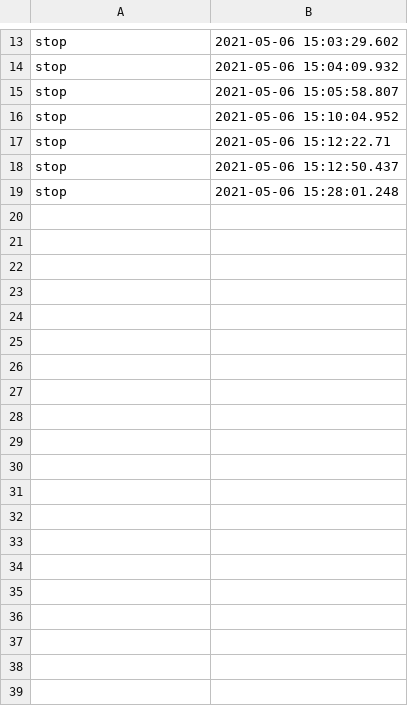
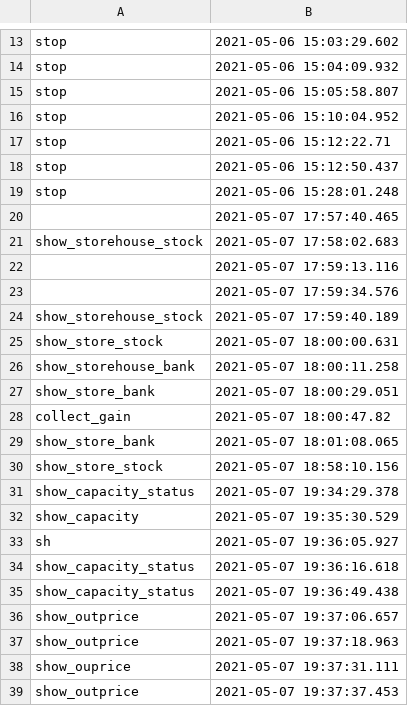
Before and after one commit to iuliaaa2110/StoreInventoryManagement_PAOProject, a CSV file: StoreInventoryManagement/proiectPAO/data/audit.csv, drawn as a sheet; only a part is shown, gaps mark what is left out; the diff covers the shown part only; the diff names each change by its address in the sheet, - before the commit and + after, or states it on an @@ line.

```diff
--- a/StoreInventoryManagement/proiectPAO/data/audit.csv
+++ b/StoreInventoryManagement/proiectPAO/data/audit.csv
+row 20:  | 2021-05-07 17:57:40.465
+row 21: show_storehouse_stock | 2021-05-07 17:58:02.683
+row 22:  | 2021-05-07 17:59:13.116
+row 23:  | 2021-05-07 17:59:34.576
+row 24: show_storehouse_stock | 2021-05-07 17:59:40.189
+row 25: show_store_stock | 2021-05-07 18:00:00.631
+row 26: show_storehouse_bank | 2021-05-07 18:00:11.258
+row 27: show_store_bank | 2021-05-07 18:00:29.051
+row 28: collect_gain | 2021-05-07 18:00:47.82
+row 29: show_store_bank | 2021-05-07 18:01:08.065
+row 30: show_store_stock | 2021-05-07 18:58:10.156
+row 31: show_capacity_status | 2021-05-07 19:34:29.378
+row 32: show_capacity | 2021-05-07 19:35:30.529
+row 33: sh | 2021-05-07 19:36:05.927
+row 34: show_capacity_status | 2021-05-07 19:36:16.618
+row 35: show_capacity_status | 2021-05-07 19:36:49.438
+row 36: show_outprice | 2021-05-07 19:37:06.657
+row 37: show_outprice | 2021-05-07 19:37:18.963
+row 38: show_ouprice | 2021-05-07 19:37:31.111
+row 39: show_outprice | 2021-05-07 19:37:37.453
```
Also changed, not shown: 35 added rows elsewhere in this file, StoreInventoryManagement/proiectPAO/data/providers.csv, 39 other files.
